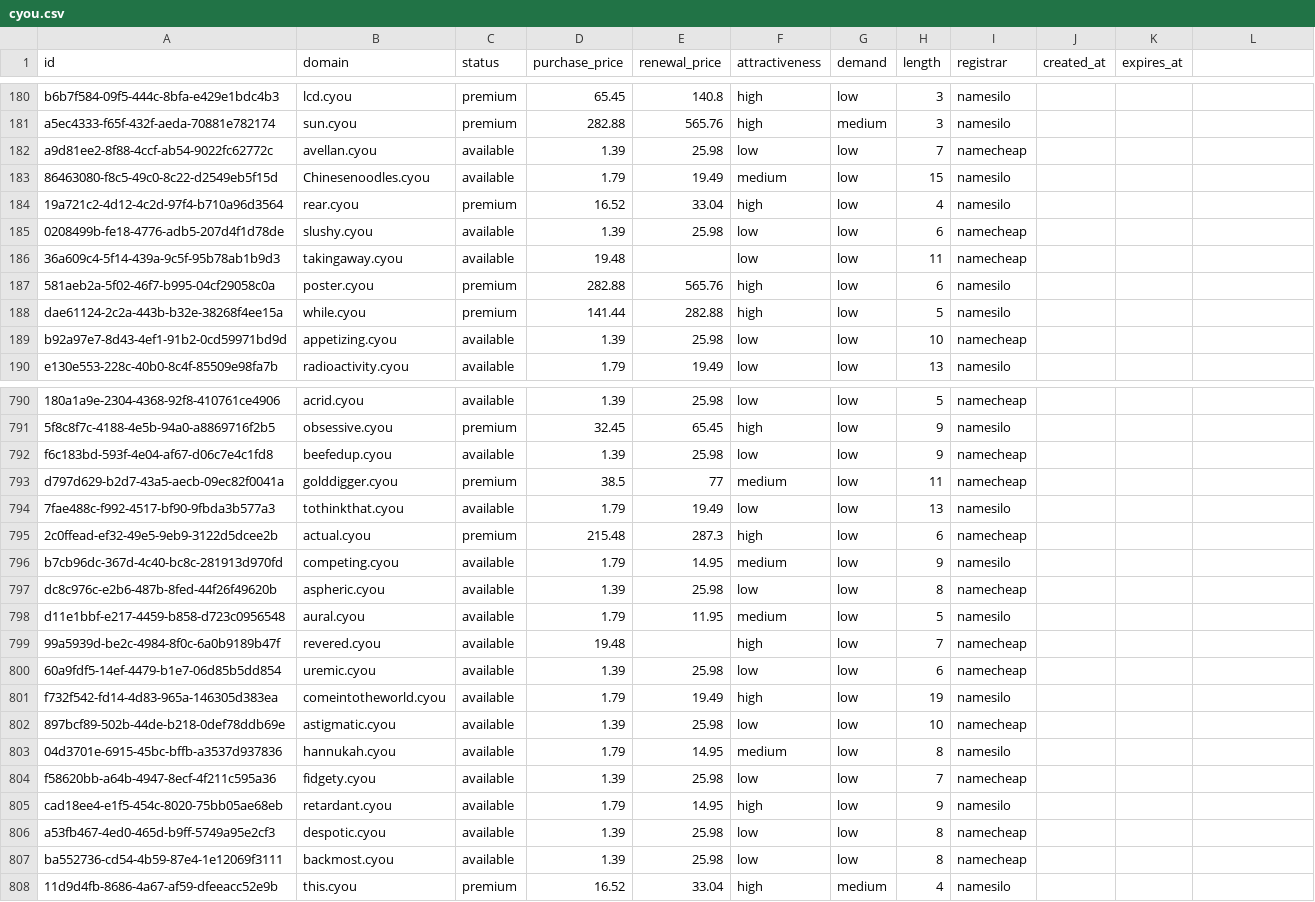
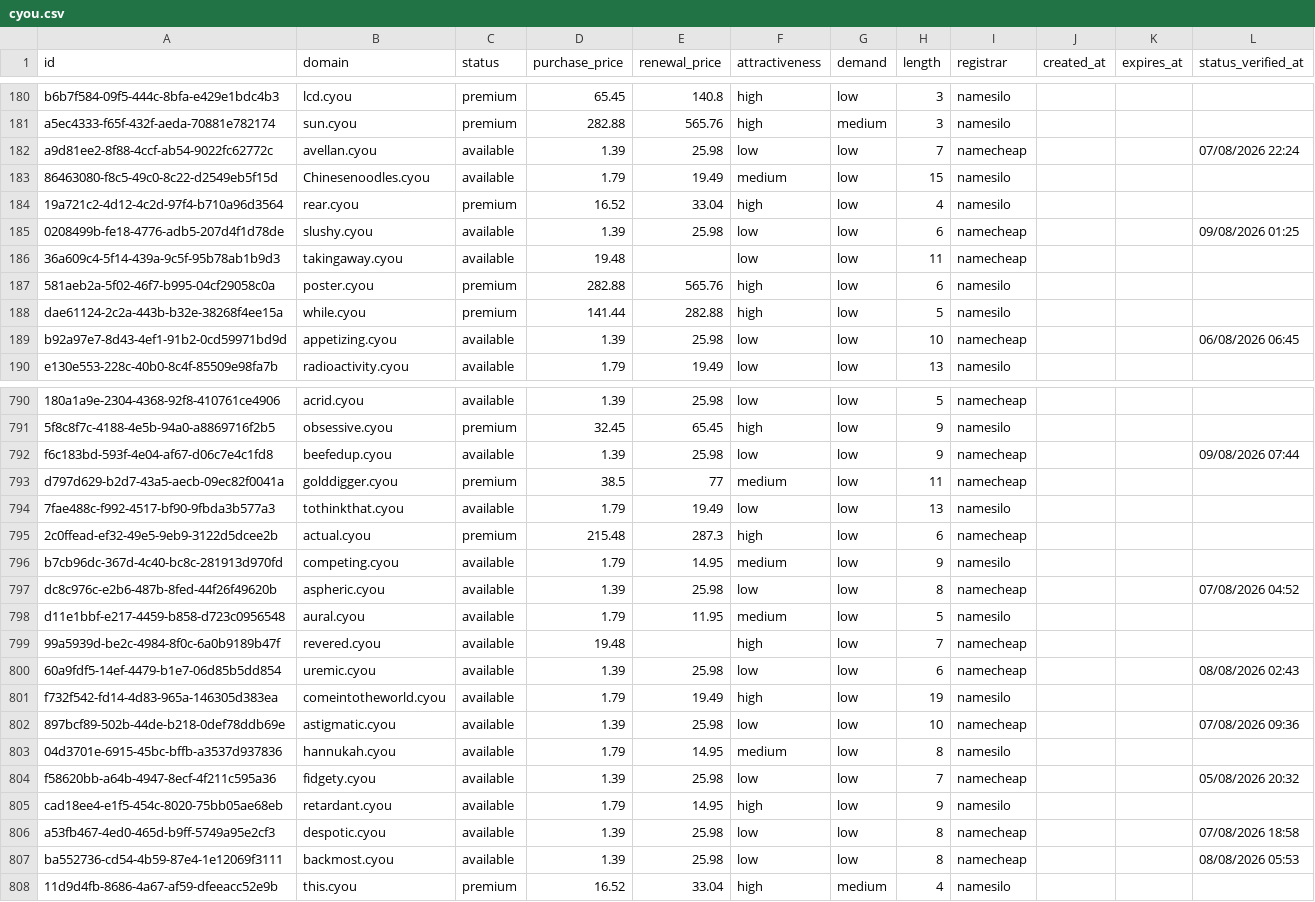
Before and after one commit to UniqueDomains/cyou-oneword-domains, a CSV file: cyou.csv, drawn as a sheet; only a part is shown, gaps mark what is left out; the diff covers the shown part only; the diff names each change by its address in the sheet, - before the commit and + after, or states it on an @@ line.

```diff
--- a/cyou.csv
+++ b/cyou.csv
-L1: (empty)
+L1: status_verified_at
-L182 (status_verified_at): (empty)
+L182 (status_verified_at): 07/08/2026 22:24
-L185 (status_verified_at): (empty)
+L185 (status_verified_at): 09/08/2026 01:25
-L189 (status_verified_at): (empty)
+L189 (status_verified_at): 06/08/2026 06:45
-L792 (status_verified_at): (empty)
+L792 (status_verified_at): 09/08/2026 07:44
-L797 (status_verified_at): (empty)
+L797 (status_verified_at): 07/08/2026 04:52
-L800 (status_verified_at): (empty)
+L800 (status_verified_at): 08/08/2026 02:43
-L802 (status_verified_at): (empty)
+L802 (status_verified_at): 07/08/2026 09:36
-L804 (status_verified_at): (empty)
+L804 (status_verified_at): 05/08/2026 20:32
-L806 (status_verified_at): (empty)
+L806 (status_verified_at): 07/08/2026 18:58
-L807 (status_verified_at): (empty)
+L807 (status_verified_at): 08/08/2026 05:53
```
Also changed, not shown: 133 edited cells elsewhere in this file, 6 other files.
